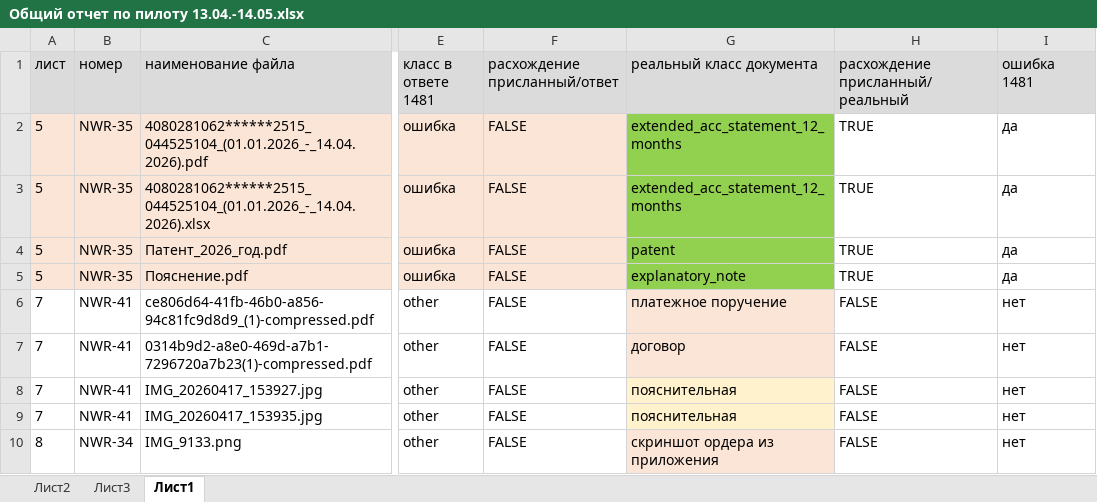
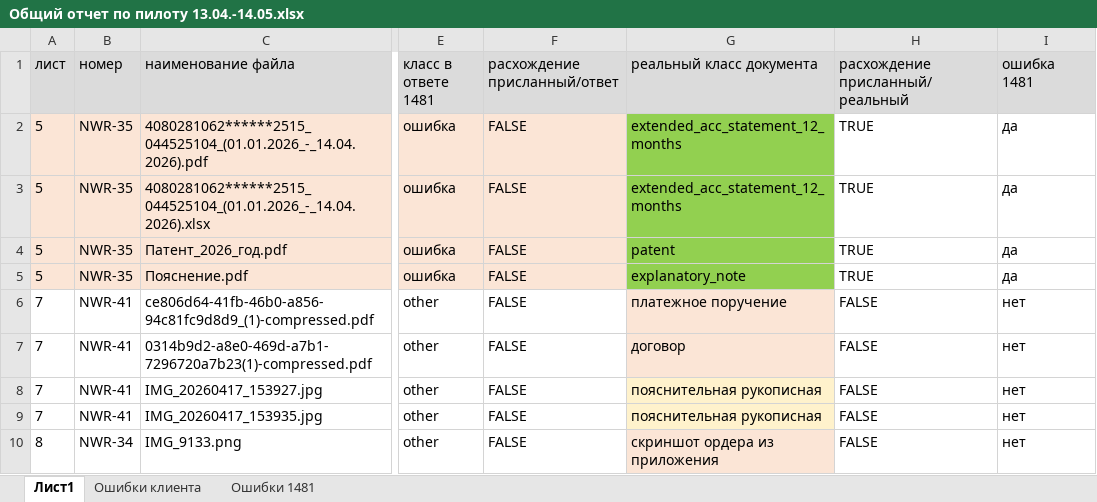
Before and after one commit to Nikolay94-byte/hello-world, an Excel workbook: Общий отчет по пилоту 13.04.-14.05.xlsx, sheet Лист1, drawn as a sheet; only a part is shown, gaps mark what is left out; values as stored, in another font and other column widths than the file's, no borders; the diff covers the shown part only; the diff names each change by its address in the sheet, - before the commit and + after, or states it on an @@ line.

```diff
--- a/Общий отчет по пилоту 13.04.-14.05.xlsx (sheet Лист1)
+++ b/Общий отчет по пилоту 13.04.-14.05.xlsx (sheet Лист1)
-sheet tab: Лист3
+sheet tab: Ошибки клиента
-sheet tab: Лист2
+sheet tab: Ошибки 1481
@@ sheet tab order changed: Лист1 | Ошибки клиента | Ошибки 1481 @@
-G8:G9 (реальный класс документа): пояснительная
+G8:G9 (реальный класс документа): пояснительная рукописная
```
Also changed, not shown: 6 edited cells elsewhere in this sheet, sheet Ошибки клиента.
